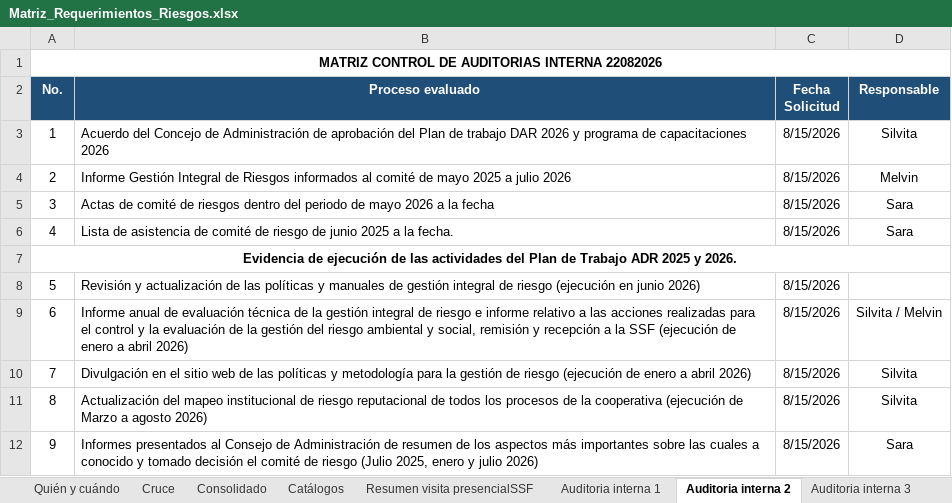
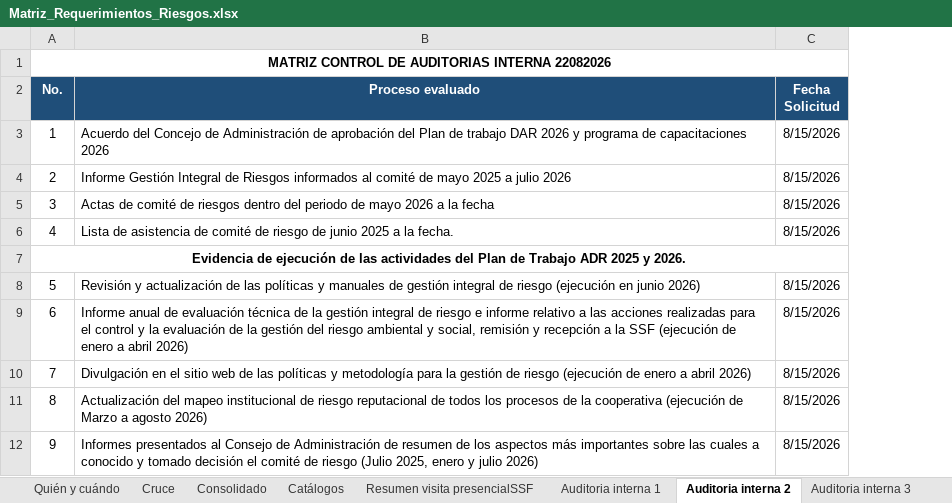
Before and after one commit to menjivar201280/riesgo, an Excel workbook: matriz-requerimientos/Matriz_Requerimientos_Riesgos.xlsx, sheet Auditoria interna 2, drawn as a sheet; only a part is shown; values as stored, in another font and other column widths than the file's, no borders; the diff names each change by its address in the sheet, - before the commit and + after, or states it on an @@ line.

```diff
--- a/matriz-requerimientos/Matriz_Requerimientos_Riesgos.xlsx (sheet Auditoria interna 2)
+++ b/matriz-requerimientos/Matriz_Requerimientos_Riesgos.xlsx (sheet Auditoria interna 2)
-column D (Responsable), rows 3-12: Silvita | Melvin | Sara | Sara |  |  | Silvita / Melvin | Silvita | Silvita | Sara
```
Also changed, not shown: sheet Auditoria interna 3, sheet Consolidado, sheet Auditoria interna 1, sheet Resumen Riesgos, sheet Cruce, formulas that keep their value.
